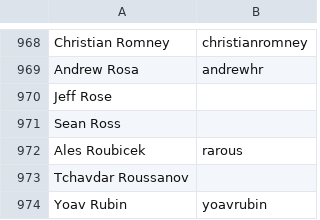
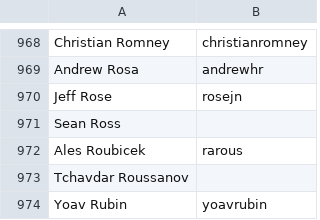
Before and after one commit to clojure/clojure-site, a CSV file: content/community/contributors.csv, drawn as a sheet; only a part is shown, gaps mark what is left out.

Commit message:
Add gh id

```diff
--- a/content/community/contributors.csv
+++ b/content/community/contributors.csv
@@ -969,3 +969,3 @@ Christian Romney,christianromney
 Andrew Rosa,andrewhr
-Jeff Rose,
+Jeff Rose,rosejn
 Sean Ross,
```
